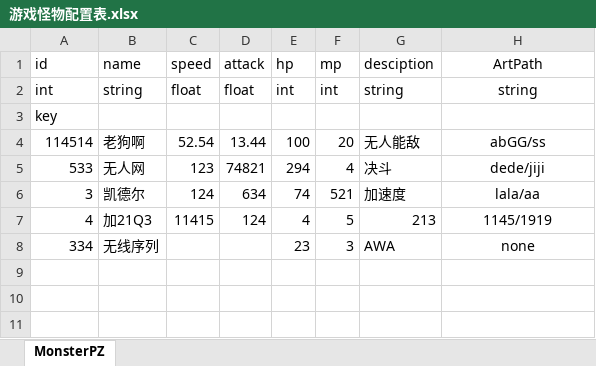
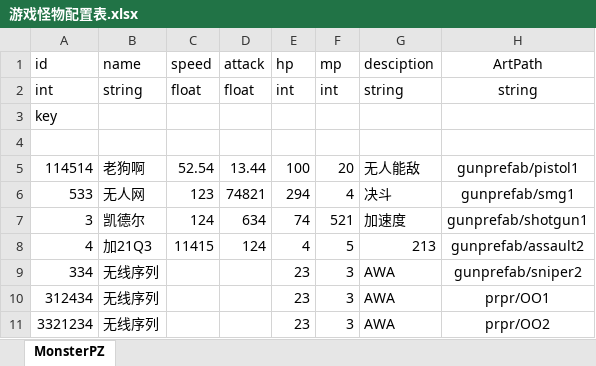
Before and after one commit to WaterDog114514/WaterWangWangFramework, an Excel workbook: 水汪汪编辑器/GamePlugins/ExcelTool/Excel/游戏怪物配置表.xlsx, sheet MonsterPZ, drawn as a sheet; values as stored, in another font and other column widths than the file's, no borders; addresses are those after the commit; the diff names each change by its address in the sheet, - before the commit and + after, or states it on an @@ line.

```diff
--- a/水汪汪编辑器/GamePlugins/ExcelTool/Excel/游戏怪物配置表.xlsx (sheet MonsterPZ)
+++ b/水汪汪编辑器/GamePlugins/ExcelTool/Excel/游戏怪物配置表.xlsx (sheet MonsterPZ)
+row 4: (empty)
-H5 (ArtPath): abGG/ss
+H5 (ArtPath): gunprefab/pistol1
-H6 (ArtPath): dede/jiji
+H6 (ArtPath): gunprefab/smg1
-H7 (ArtPath): lala/aa
+H7 (ArtPath): gunprefab/shotgun1
-H8 (ArtPath): 1145/1919
+H8 (ArtPath): gunprefab/assault2
-H9 (ArtPath): none
+H9 (ArtPath): gunprefab/sniper2
+row 10: 312434 | 无线序列 |  |  | 23 | 3 | AWA | prpr/OO1
+row 11: 3321234 | 无线序列 |  |  | 23 | 3 | AWA | prpr/OO2
```
Also changed, not shown: 15 other files.
